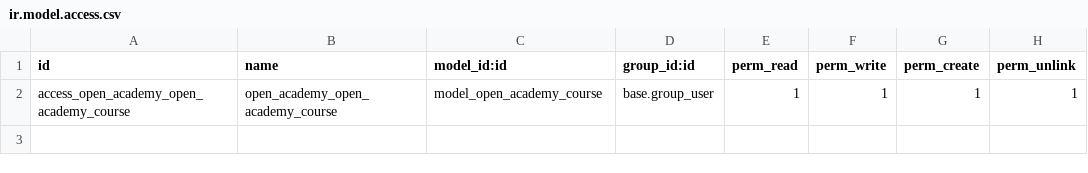
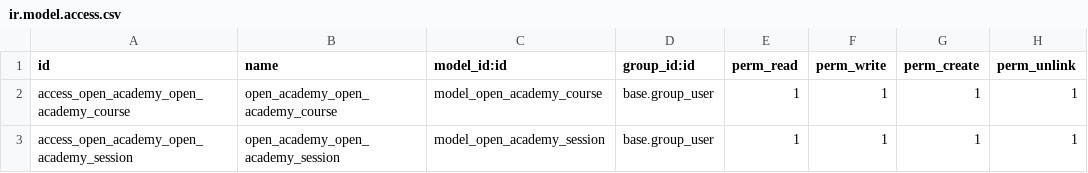
Before and after one commit to geraspace/open_academy_project, a CSV file: open_academy/security/ir.model.access.csv, drawn as a sheet; the diff names each change by its address in the sheet, - before the commit and + after, or states it on an @@ line.

Commit message:
[IMP] open_academy: Relation between courses and sessions T#59013
- Add sessions section
- Show attendes for each session

```diff
--- a/open_academy/security/ir.model.access.csv
+++ b/open_academy/security/ir.model.access.csv
+row 3: access_open_academy_open_academy_session | open_academy_open_academy_session | model_open_academy_session | base.group_user | 1 | 1 | 1 | 1
```
Also changed, not shown: 9 other files.
